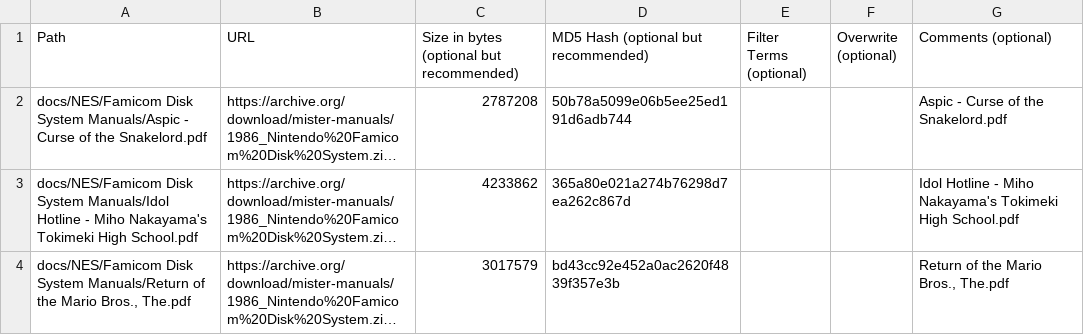
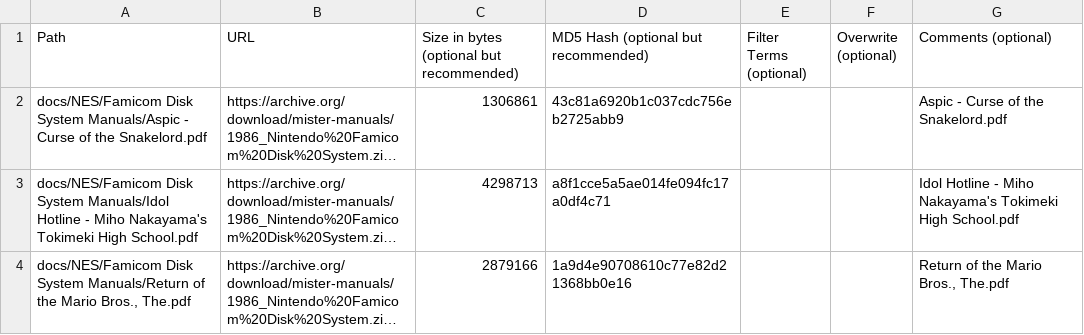
Before and after one commit to ajgowans/manualsdb-fds, a CSV file: external_files.csv, drawn as a sheet; long unchanged cells end in …; the diff names each change by its address in the sheet, - before the commit and + after, or states it on an @@ line.

Commit message:
Update external_files.csv

```diff
--- a/external_files.csv
+++ b/external_files.csv
-C2: 2787208
+C2: 1306861
-D2: 50b78a5099e06b5ee25ed191d6adb744
+D2: 43c81a6920b1c037cdc756eb2725abb9
-C3: 4233862
+C3: 4298713
-D3: 365a80e021a274b76298d7ea262c867d
+D3: a8f1cce5a5ae014fe094fc17a0df4c71
-C4: 3017579
+C4: 2879166
-D4: bd43cc92e452a0ac2620f4839f357e3b
+D4: 1a9d4e90708610c77e82d21368bb0e16
```
